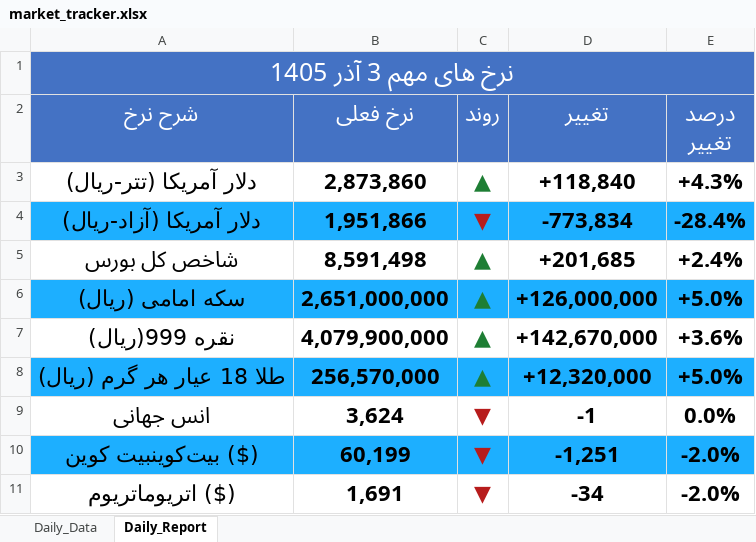
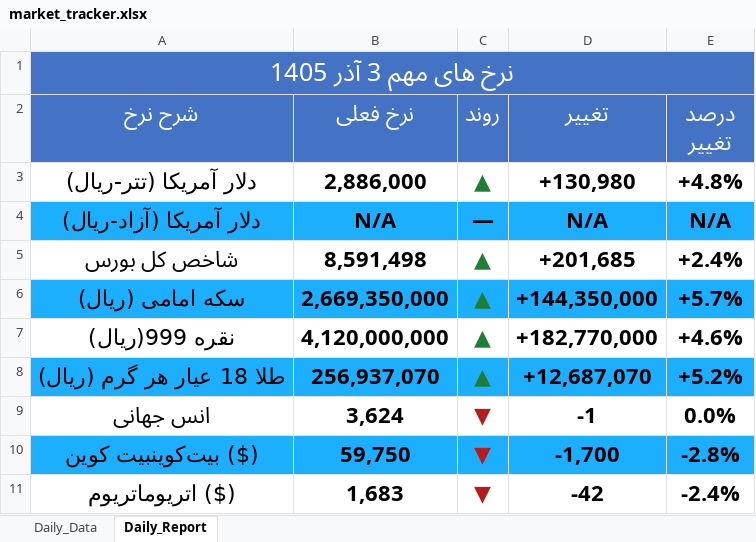
Before and after one commit to pcm0nk/currency-scraper, an Excel workbook: output/market_tracker.xlsx, sheet Daily_Report, drawn as a sheet; values as stored, in another font and other column widths than the file's, no borders; the diff names each change by its address in the sheet, - before the commit and + after, or states it on an @@ line.

```diff
--- a/output/market_tracker.xlsx (sheet Daily_Report)
+++ b/output/market_tracker.xlsx (sheet Daily_Report)
-B3 (نرخ فعلی): 2,873,860
+B3 (نرخ فعلی): 2,886,000
-D3 (تغییر): +118,840
+D3 (تغییر): +130,980
-E3 (درصد تغییر): +4.3%
+E3 (درصد تغییر): +4.8%
-B4 (نرخ فعلی): 1,951,866
+B4 (نرخ فعلی): N/A
-C4 (روند): ▼
+C4 (روند): —
-C4 text colour: #B71C1C
+C4 text colour: black
-D4 (تغییر): -773,834
+D4 (تغییر): N/A
-E4 (درصد تغییر): -28.4%
+E4 (درصد تغییر): N/A
-B6 (نرخ فعلی): 2,651,000,000
+B6 (نرخ فعلی): 2,669,350,000
-D6 (تغییر): +126,000,000
+D6 (تغییر): +144,350,000
-E6 (درصد تغییر): +5.0%
+E6 (درصد تغییر): +5.7%
-B7 (نرخ فعلی): 4,079,900,000
+B7 (نرخ فعلی): 4,120,000,000
-D7 (تغییر): +142,670,000
+D7 (تغییر): +182,770,000
-E7 (درصد تغییر): +3.6%
+E7 (درصد تغییر): +4.6%
-B8 (نرخ فعلی): 256,570,000
+B8 (نرخ فعلی): 256,937,070
-D8 (تغییر): +12,320,000
+D8 (تغییر): +12,687,070
-E8 (درصد تغییر): +5.0%
+E8 (درصد تغییر): +5.2%
-B10 (نرخ فعلی): 60,199
+B10 (نرخ فعلی): 59,750
-D10 (تغییر): -1,251
+D10 (تغییر): -1,700
-E10 (درصد تغییر): -2.0%
+E10 (درصد تغییر): -2.8%
-B11 (نرخ فعلی): 1,691
+B11 (نرخ فعلی): 1,683
-D11 (تغییر): -34
+D11 (تغییر): -42
-E11 (درصد تغییر): -2.0%
+E11 (درصد تغییر): -2.4%
```
Also changed, not shown: sheet Daily_Data, 1 other file.
